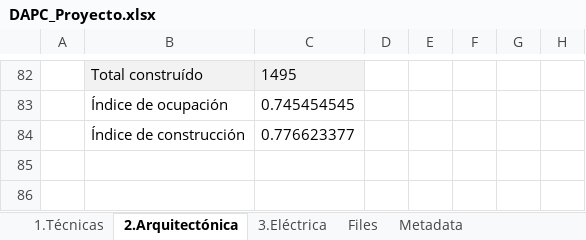
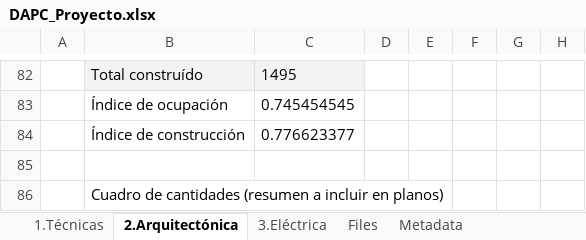
Before and after one commit to rcfdtools/R.DAPC, an Excel workbook: file/table/DAPC_Proyecto.xlsx, sheet 2.Arquitectónica, drawn as a sheet; only a part is shown, gaps mark what is left out; values as stored, in another font and other column widths than the file's, no borders; the diff names each change by its address in the sheet, - before the commit and + after, or states it on an @@ line.

```diff
--- a/file/table/DAPC_Proyecto.xlsx (sheet 2.Arquitectónica)
+++ b/file/table/DAPC_Proyecto.xlsx (sheet 2.Arquitectónica)
+row 85: (empty)
+row 86:  | Cuadro de cantidades (resumen a incluir en planos)
```
Also changed, not shown: 1 other file.
